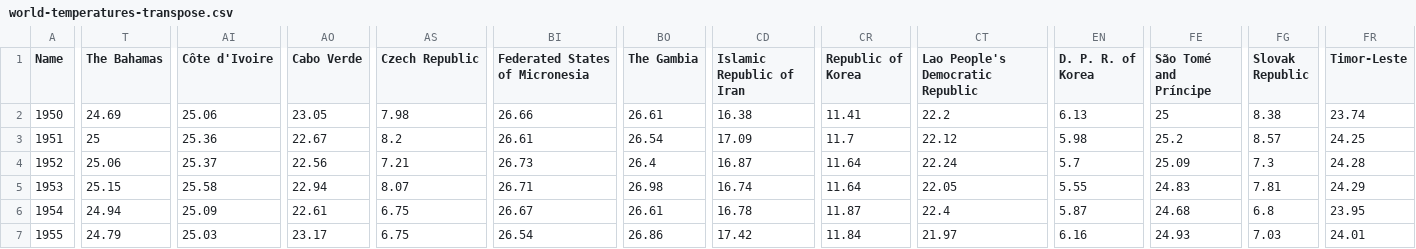
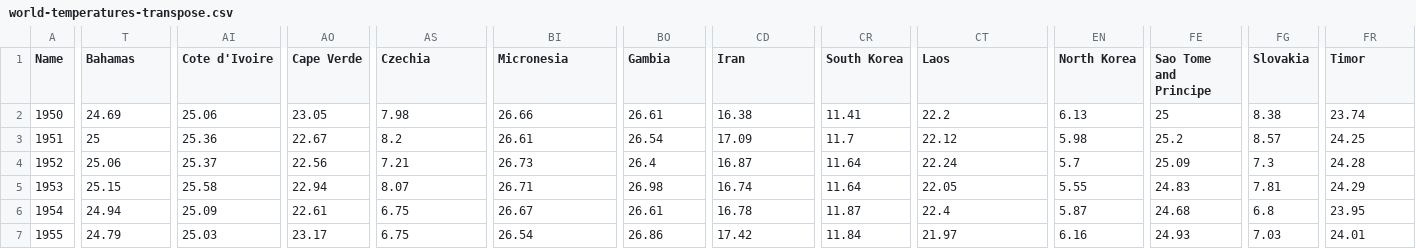
Before and after one commit to jacobalbright77/ClimateInMotionCS7564, a CSV file: FrontEnd/public/world-temperatures-transpose.csv, drawn as a sheet; only a part is shown, gaps mark what is left out; the diff covers the shown part only; the diff names each change by its address in the sheet, - before the commit and + after, or states it on an @@ line.

Commit message:
Align country names in temperature CSVs to match features.json

```diff
--- a/FrontEnd/public/world-temperatures-transpose.csv
+++ b/FrontEnd/public/world-temperatures-transpose.csv
-T1: The Bahamas
+T1: Bahamas
-AI1: Côte d'Ivoire
+AI1: Cote d'Ivoire
-AO1: Cabo Verde
+AO1: Cape Verde
-AS1: Czech Republic
+AS1: Czechia
-BI1: Federated States of Micronesia
+BI1: Micronesia
-BO1: The Gambia
+BO1: Gambia
-CD1: Islamic Republic of Iran
+CD1: Iran
-CR1: Republic of Korea
+CR1: South Korea
-CT1: Lao People's Democratic Republic
+CT1: Laos
-EN1: D. P. R. of Korea
+EN1: North Korea
-FE1: São Tomé and Príncipe
+FE1: Sao Tome and Principe
-FG1: Slovak Republic
+FG1: Slovakia
-FR1: Timor-Leste
+FR1: Timor
```
Also changed, not shown: 2 edited cells elsewhere in this file, FrontEnd/public/world-temperatures.csv.
